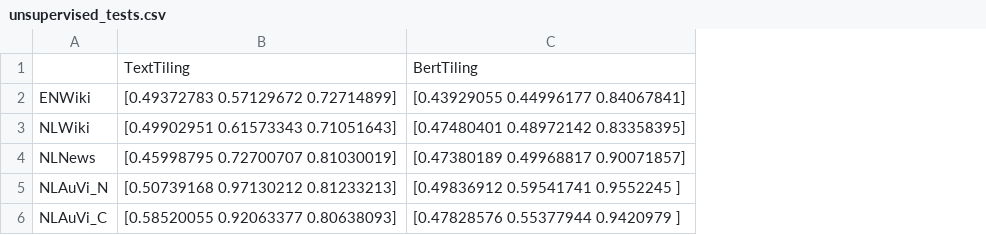
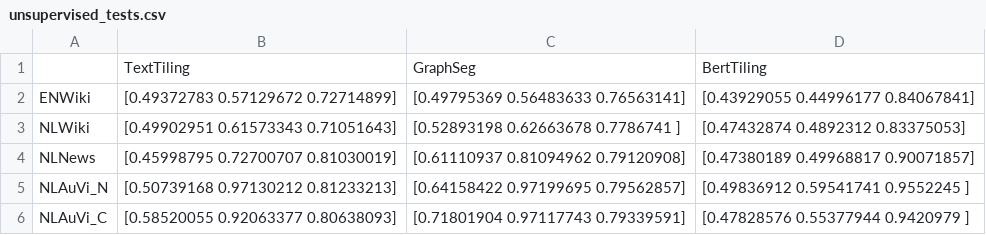
Before and after one commit to DoubleGio/text_segmentation, a CSV file: unsupervised_tests.csv, drawn as a sheet; addresses are those after the commit; the diff names each change by its address in the sheet, - before the commit and + after, or states it on an @@ line.

```diff
--- a/unsupervised_tests.csv
+++ b/unsupervised_tests.csv
+column C, rows 1-6: GraphSeg | [0.49795369 0.56483633 0.76563141] | [0.52893198 0.62663678 0.7786741 ] | [0.61110937 0.81094962 0.79120908] | [0.64158422 0.97199695 0.79562857] | [0.71801904 0.97117743 0.79339591]
-D3: [0.47480401 0.48972142 0.83358395]
+D3: [0.47432874 0.4892312 0.83375053]
```
Also changed, not shown: supervised_tests.csv, 16 other files.
